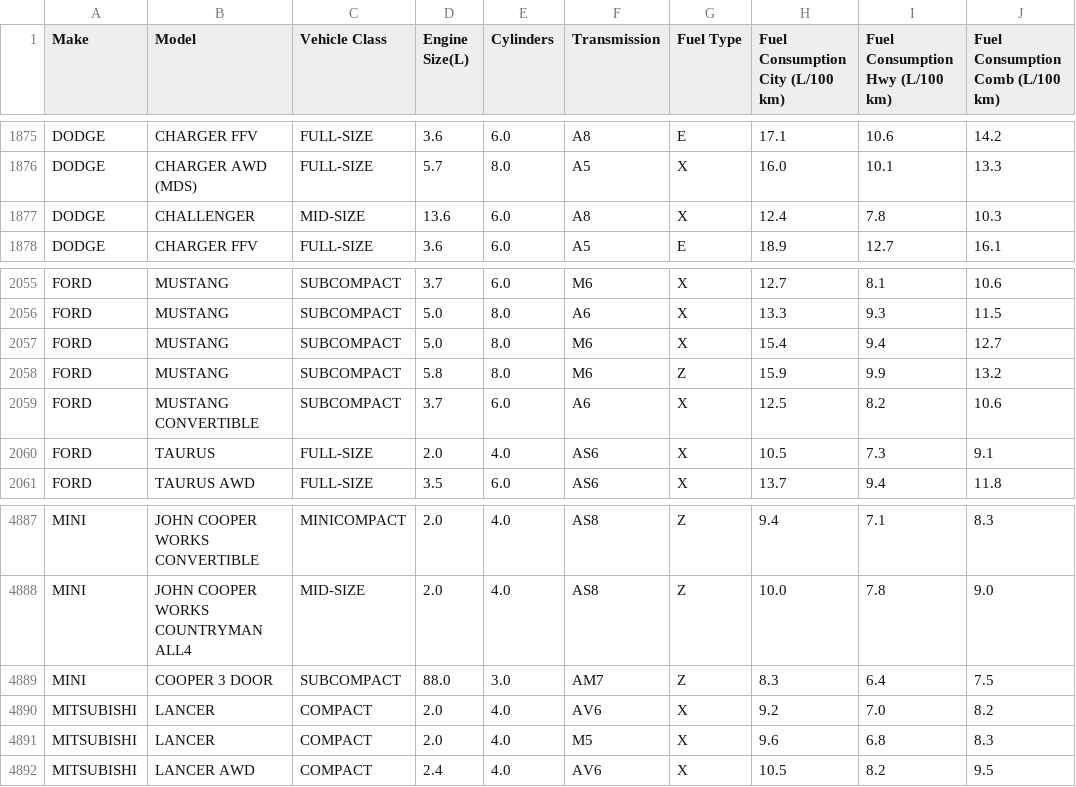
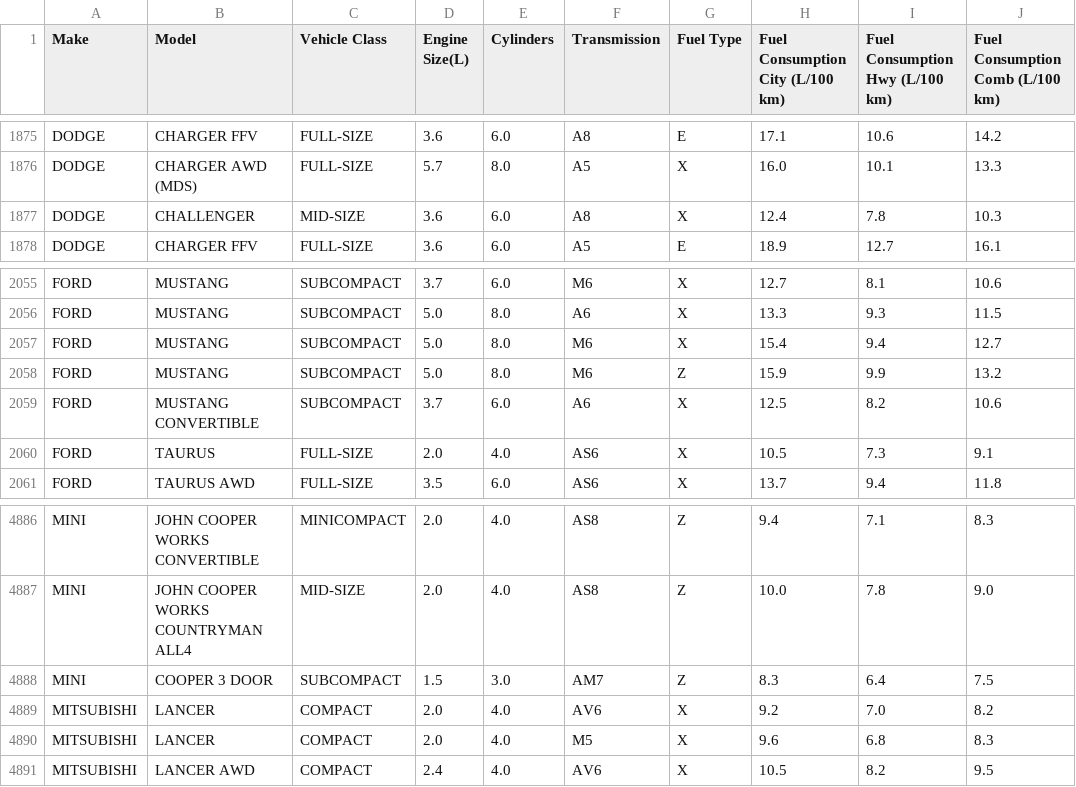
Before and after one commit to shangeethAlex/fdm_ml_project, a CSV file: notebook/data/preprocessig_data.csv, drawn as a sheet; only a part is shown, gaps mark what is left out; addresses are those after the commit; the diff covers the shown part only; the diff names each change by its address in the sheet, - before the commit and + after, or states it on an @@ line.

Commit message:
engine size refinement

```diff
--- a/notebook/data/preprocessig_data.csv
+++ b/notebook/data/preprocessig_data.csv
-D1877 (Engine Size(L)): 13.6
+D1877 (Engine Size(L)): 3.6
-D2058 (Engine Size(L)): 5.8
+D2058 (Engine Size(L)): 5.0
-D4888 (Engine Size(L)): 88.0
+D4888 (Engine Size(L)): 1.5
```
Also changed, not shown: 1 removed row and 6 edited cells elsewhere in this file, 1 other file.
